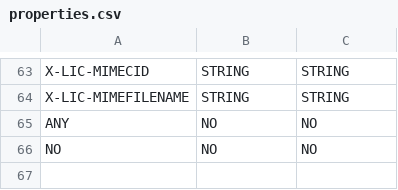
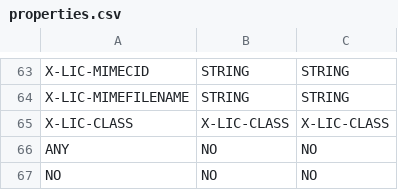
Before and after one commit to Distrotech/libical, a CSV file: libical/design-data/properties.csv, drawn as a sheet; only a part is shown, gaps mark what is left out.

```diff
--- a/libical/design-data/properties.csv
+++ b/libical/design-data/properties.csv
@@ -64,2 +64,3 @@
 "X-LIC-MIMEFILENAME","STRING","STRING"
+"X-LIC-CLASS","X-LIC-CLASS","X-LIC-CLASS"
 "ANY","NO","NO"
```
Also changed, not shown: 10 other files.
